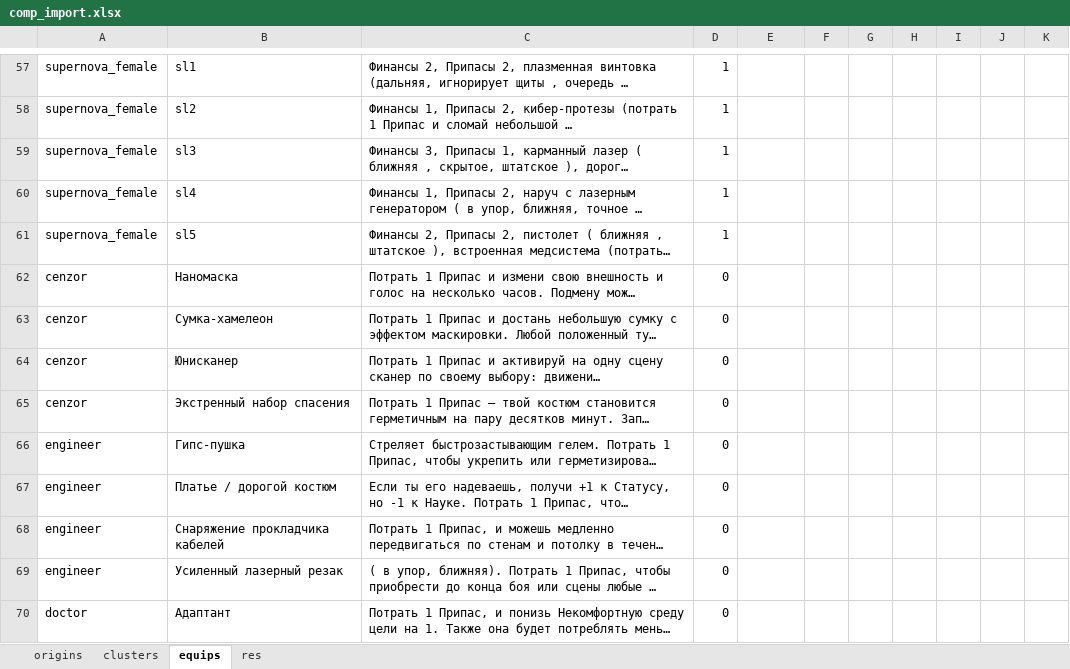
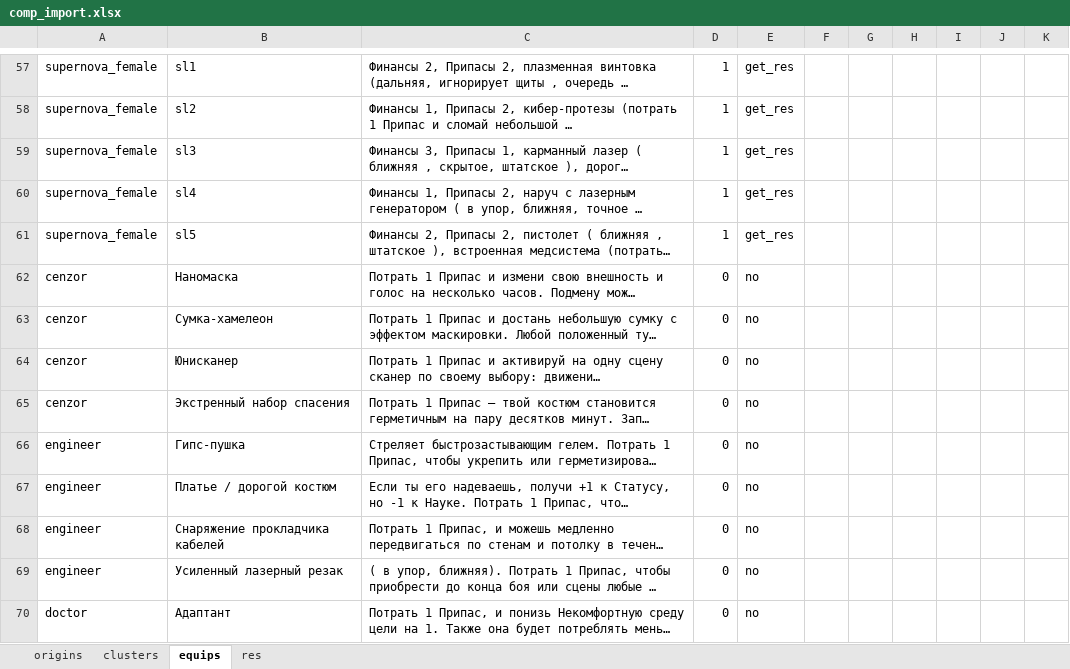
Before and after one commit to comat0zz/fvtt_eotv, an Excel workbook: tools/comp_import.xlsx, sheet equips, drawn as a sheet; only a part is shown, gaps mark what is left out; long unchanged cells end in …; values as stored, in another font and other column widths than the file's, no borders; the diff covers the shown part only; the diff names each change by its address in the sheet, - before the commit and + after, or states it on an @@ line.

```diff
--- a/tools/comp_import.xlsx (sheet equips)
+++ b/tools/comp_import.xlsx (sheet equips)
-E57:E61: (empty)
+E57:E61: get_res
-E62:E70: (empty)
+E62:E70: no
```
Also changed, not shown: 111 edited cells elsewhere in this sheet, 1 other file.
